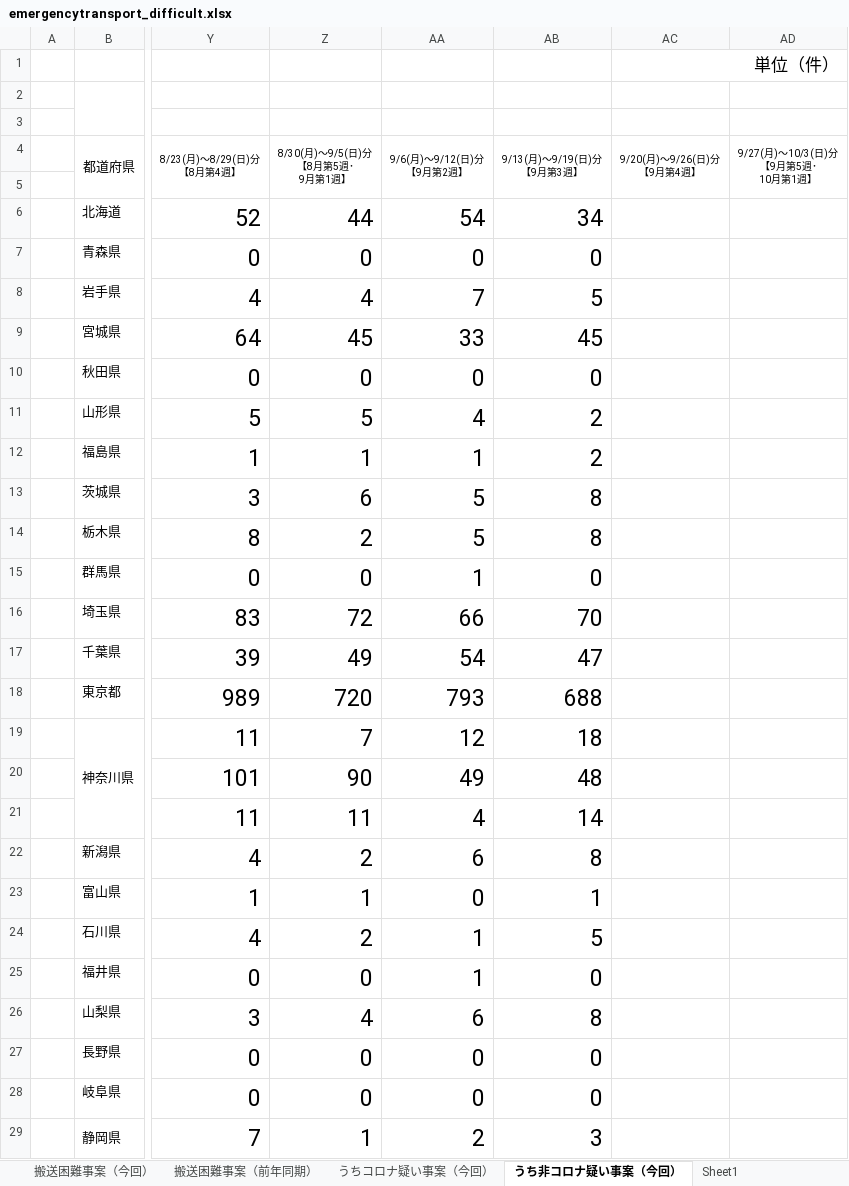
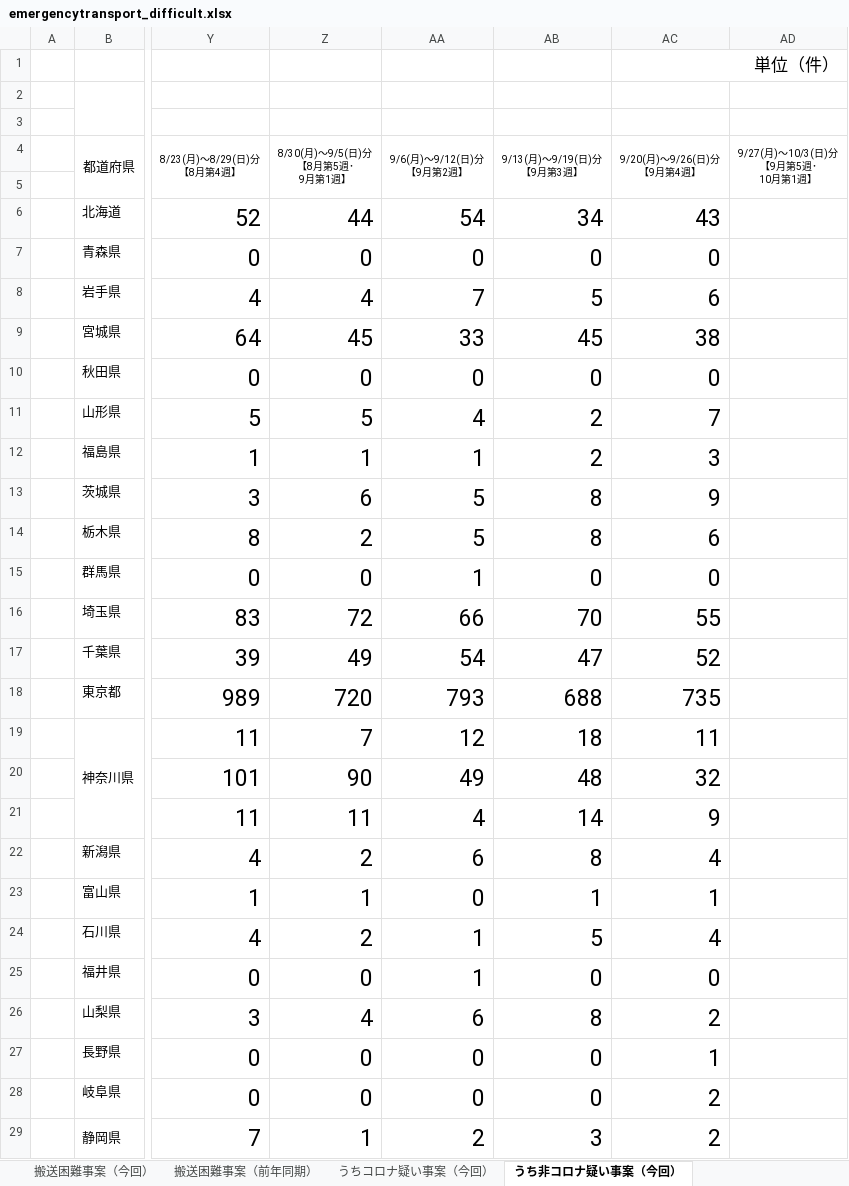
Before and after one commit to code4fukui/fdma_go_jp, an Excel workbook: emergencytransport_difficult.xlsx, sheet うち非コロナ疑い事案（今回）, drawn as a sheet; only a part is shown, gaps mark what is left out; values as stored, in another font and other column widths than the file's, no borders; charts and pictures not drawn; the diff covers the shown part only; the diff names each change by its address in the sheet, - before the commit and + after, or states it on an @@ line.

```diff
--- a/emergencytransport_difficult.xlsx (sheet うち非コロナ疑い事案（今回）)
+++ b/emergencytransport_difficult.xlsx (sheet うち非コロナ疑い事案（今回）)
-sheet tab: Sheet1
-AC6 (9/20(月)～9/26(日)分 【9月第4週】): (empty)
+AC6 (9/20(月)～9/26(日)分 【9月第4週】): 43
-AC7 (9/20(月)～9/26(日)分 【9月第4週】): (empty)
+AC7 (9/20(月)～9/26(日)分 【9月第4週】): 0
-AC8 (9/20(月)～9/26(日)分 【9月第4週】): (empty)
+AC8 (9/20(月)～9/26(日)分 【9月第4週】): 6
-AC9 (9/20(月)～9/26(日)分 【9月第4週】): (empty)
+AC9 (9/20(月)～9/26(日)分 【9月第4週】): 38
-AC10 (9/20(月)～9/26(日)分 【9月第4週】): (empty)
+AC10 (9/20(月)～9/26(日)分 【9月第4週】): 0
-AC11 (9/20(月)～9/26(日)分 【9月第4週】): (empty)
+AC11 (9/20(月)～9/26(日)分 【9月第4週】): 7
-AC12 (9/20(月)～9/26(日)分 【9月第4週】): (empty)
+AC12 (9/20(月)～9/26(日)分 【9月第4週】): 3
-AC13 (9/20(月)～9/26(日)分 【9月第4週】): (empty)
+AC13 (9/20(月)～9/26(日)分 【9月第4週】): 9
-AC14 (9/20(月)～9/26(日)分 【9月第4週】): (empty)
+AC14 (9/20(月)～9/26(日)分 【9月第4週】): 6
-AC15 (9/20(月)～9/26(日)分 【9月第4週】): (empty)
+AC15 (9/20(月)～9/26(日)分 【9月第4週】): 0
-AC16 (9/20(月)～9/26(日)分 【9月第4週】): (empty)
+AC16 (9/20(月)～9/26(日)分 【9月第4週】): 55
-AC17 (9/20(月)～9/26(日)分 【9月第4週】): (empty)
+AC17 (9/20(月)～9/26(日)分 【9月第4週】): 52
-AC18 (9/20(月)～9/26(日)分 【9月第4週】): (empty)
+AC18 (9/20(月)～9/26(日)分 【9月第4週】): 735
-AC19 (9/20(月)～9/26(日)分 【9月第4週】): (empty)
+AC19 (9/20(月)～9/26(日)分 【9月第4週】): 11
-AC20 (9/20(月)～9/26(日)分 【9月第4週】): (empty)
+AC20 (9/20(月)～9/26(日)分 【9月第4週】): 32
-AC21 (9/20(月)～9/26(日)分 【9月第4週】): (empty)
+AC21 (9/20(月)～9/26(日)分 【9月第4週】): 9
-AC22 (9/20(月)～9/26(日)分 【9月第4週】): (empty)
+AC22 (9/20(月)～9/26(日)分 【9月第4週】): 4
-AC23 (9/20(月)～9/26(日)分 【9月第4週】): (empty)
+AC23 (9/20(月)～9/26(日)分 【9月第4週】): 1
-AC24 (9/20(月)～9/26(日)分 【9月第4週】): (empty)
+AC24 (9/20(月)～9/26(日)分 【9月第4週】): 4
-AC25 (9/20(月)～9/26(日)分 【9月第4週】): (empty)
+AC25 (9/20(月)～9/26(日)分 【9月第4週】): 0
-AC26 (9/20(月)～9/26(日)分 【9月第4週】): (empty)
+AC26 (9/20(月)～9/26(日)分 【9月第4週】): 2
-AC27 (9/20(月)～9/26(日)分 【9月第4週】): (empty)
+AC27 (9/20(月)～9/26(日)分 【9月第4週】): 1
-AC28:AC29 (9/20(月)～9/26(日)分 【9月第4週】): (empty)
+AC28:AC29 (9/20(月)～9/26(日)分 【9月第4週】): 2
```
Also changed, not shown: 29 edited cells elsewhere in this sheet, sheet うちコロナ疑い事案（今回）, sheet 搬送困難事案（前年同期）, sheet 搬送困難事案（今回）, 3 other files.
